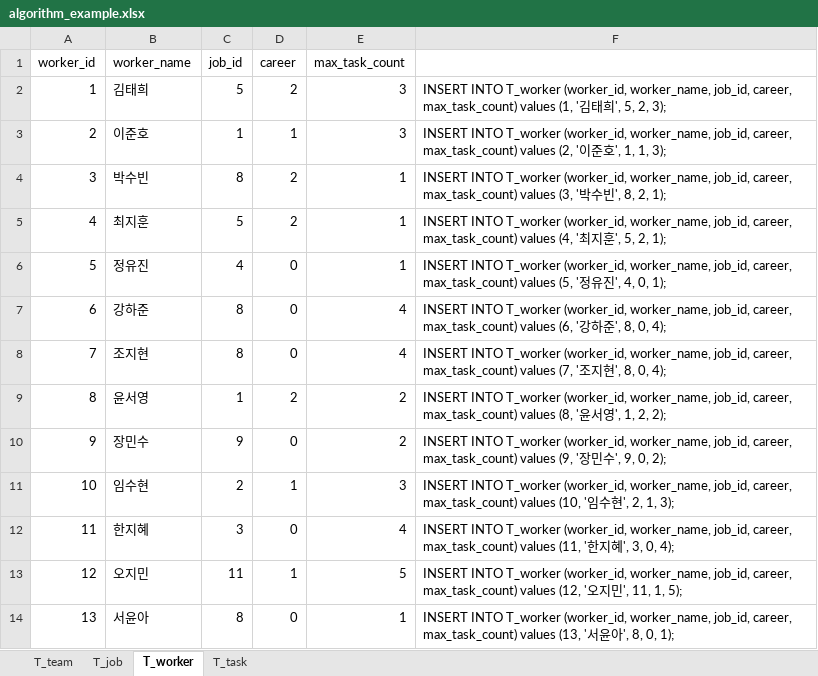
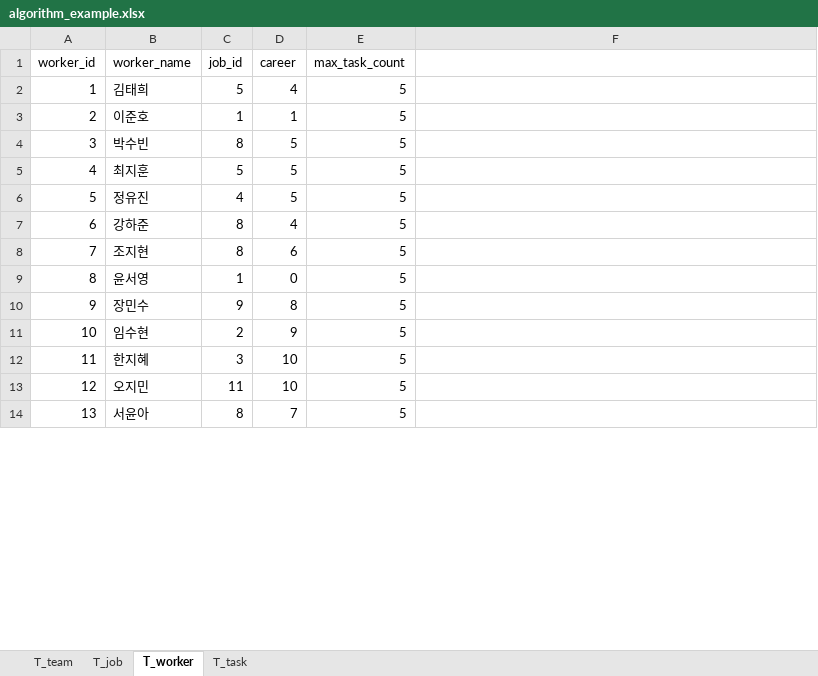
Before and after one commit to Algorithm-Team-G/BE-Repository, an Excel workbook: ddl/algorithm_example.xlsx, sheet T_worker, drawn as a sheet; only a part is shown; values as stored, in another font and other column widths than the file's, no borders; the diff covers the shown part only; the diff names each change by its address in the sheet, - before the commit and + after, or states it on an @@ line.

```diff
--- a/ddl/algorithm_example.xlsx (sheet T_worker)
+++ b/ddl/algorithm_example.xlsx (sheet T_worker)
-D2 (career): 2
+D2 (career): 4
-E2:E3 (max_task_count): 3
+E2:E3 (max_task_count): 5
-F2: INSERT INTO T_worker (worker_id, worker_name, job_id, career, max_task_count) values (1, '김태희', 5, 2, 3);
+F2: (empty)
-F3: INSERT INTO T_worker (worker_id, worker_name, job_id, career, max_task_count) values (2, '이준호', 1, 1, 3);
+F3: (empty)
-D4:D5 (career): 2
+D4:D5 (career): 5
-E4:E6 (max_task_count): 1
+E4:E6 (max_task_count): 5
-F4: INSERT INTO T_worker (worker_id, worker_name, job_id, career, max_task_count) values (3, '박수빈', 8, 2, 1);
+F4: (empty)
-F5: INSERT INTO T_worker (worker_id, worker_name, job_id, career, max_task_count) values (4, '최지훈', 5, 2, 1);
+F5: (empty)
-D6 (career): 0
+D6 (career): 5
-F6: INSERT INTO T_worker (worker_id, worker_name, job_id, career, max_task_count) values (5, '정유진', 4, 0, 1);
+F6: (empty)
-D7 (career): 0
+D7 (career): 4
-E7:E8 (max_task_count): 4
+E7:E8 (max_task_count): 5
-F7: INSERT INTO T_worker (worker_id, worker_name, job_id, career, max_task_count) values (6, '강하준', 8, 0, 4);
+F7: (empty)
-D8 (career): 0
+D8 (career): 6
-F8: INSERT INTO T_worker (worker_id, worker_name, job_id, career, max_task_count) values (7, '조지현', 8, 0, 4);
+F8: (empty)
-D9 (career): 2
+D9 (career): 0
-E9:E10 (max_task_count): 2
+E9:E10 (max_task_count): 5
-F9: INSERT INTO T_worker (worker_id, worker_name, job_id, career, max_task_count) values (8, '윤서영', 1, 2, 2);
+F9: (empty)
-D10 (career): 0
+D10 (career): 8
-F10: INSERT INTO T_worker (worker_id, worker_name, job_id, career, max_task_count) values (9, '장민수', 9, 0, 2);
+F10: (empty)
-D11 (career): 1
+D11 (career): 9
-E11 (max_task_count): 3
+E11 (max_task_count): 5
-F11: INSERT INTO T_worker (worker_id, worker_name, job_id, career, max_task_count) values (10, '임수현', 2, 1, 3);
+F11: (empty)
-D12 (career): 0
+D12 (career): 10
-E12 (max_task_count): 4
+E12 (max_task_count): 5
-F12: INSERT INTO T_worker (worker_id, worker_name, job_id, career, max_task_count) values (11, '한지혜', 3, 0, 4);
+F12: (empty)
-D13 (career): 1
+D13 (career): 10
-F13: INSERT INTO T_worker (worker_id, worker_name, job_id, career, max_task_count) values (12, '오지민', 11, 1, 5);
+F13: (empty)
-D14 (career): 0
+D14 (career): 7
-E14 (max_task_count): 1
+E14 (max_task_count): 5
-F14: INSERT INTO T_worker (worker_id, worker_name, job_id, career, max_task_count) values (13, '서윤아', 8, 0, 1);
+F14: (empty)
```
Also changed, not shown: 60 edited cells elsewhere in this sheet, sheet T_task, formulas that keep their value, 7 other files.
